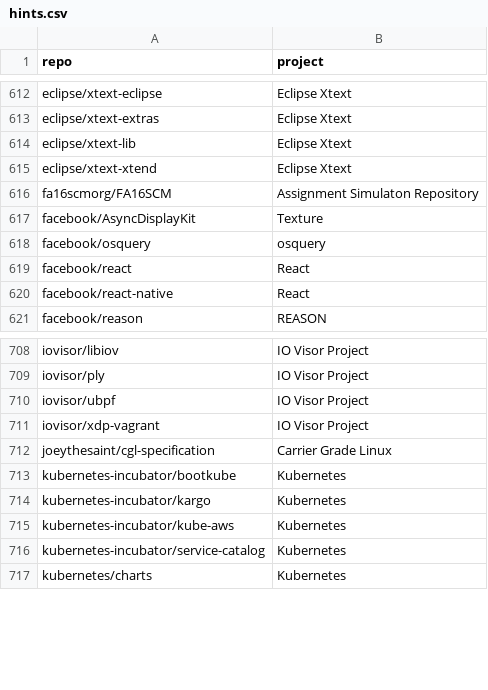
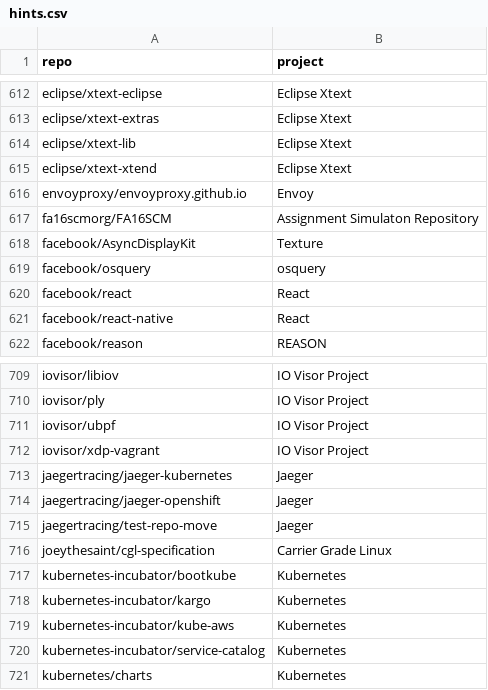
Before and after one commit to radoslaw/velocity, a CSV file: map/hints.csv, drawn as a sheet; only a part is shown, gaps mark what is left out; the diff names each change by its address in the sheet, - before the commit and + after, or states it on an @@ line.

Commit message:
updted Linux Foundation projects underlying data and query, same for CNCF projects
Signed-off-by: Radoslaw Dziegielewski <cabalrd@yahoo.com>

```diff
--- a/map/hints.csv
+++ b/map/hints.csv
+row 616: envoyproxy/envoyproxy.github.io | Envoy
+row 713: jaegertracing/jaeger-kubernetes | Jaeger
+row 714: jaegertracing/jaeger-openshift | Jaeger
+row 715: jaegertracing/test-repo-move | Jaeger
```
Also changed, not shown: map/urls.csv, projects/projects_lf.csv, 9 other files.
